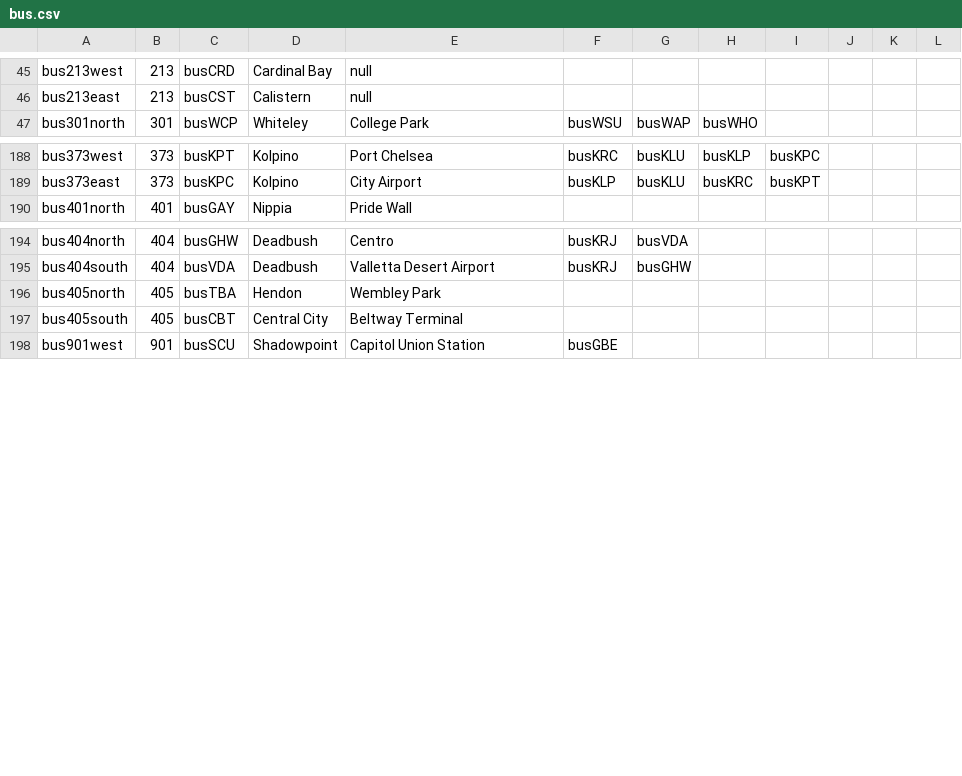
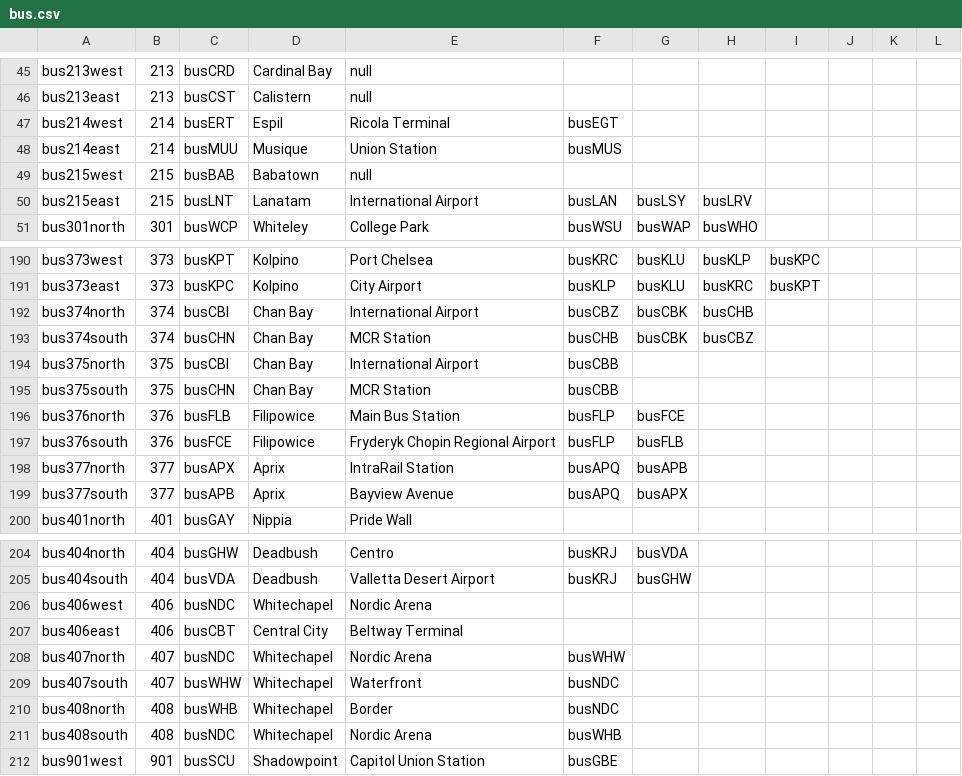
Before and after one commit to KittyCat11231/Feline-Holdings, a CSV file: src/intraroute/data/ui/routes/bus.csv, drawn as a sheet; only a part is shown, gaps mark what is left out; the diff covers the shown part only.

```diff
--- a/src/intraroute/data/ui/routes/bus.csv
+++ b/src/intraroute/data/ui/routes/bus.csv
@@ -46,2 +46,6 @@ bus213west,213,busCRD,Cardinal Bay,null,,,,,,,
 bus213east,213,busCST,Calistern,null,,,,,,,
+bus214west,214,busERT,Espil,Ricola Terminal,busEGT,,,,,,
+bus214east,214,busMUU,Musique,Union Station,busMUS,,,,,,
+bus215west,215,busBAB,Babatown,null,,,,,,,
+bus215east,215,busLNT,Lanatam,International Airport,busLAN,busLSY,busLRV,,,,
 bus301north,301,busWCP,Whiteley,College Park,busWSU,busWAP,busWHO,,,,
@@ -189,2 +191,10 @@ bus373west,373,busKPT,Kolpino,Port Chelsea,busKRC,busKLU,busKLP,busKPC,,,
 bus373east,373,busKPC,Kolpino,City Airport,busKLP,busKLU,busKRC,busKPT,,,
+bus374north,374,busCBI,Chan Bay,International Airport,busCBZ,busCBK,busCHB,,,,
+bus374south,374,busCHN,Chan Bay,MCR Station,busCHB,busCBK,busCBZ,,,,
+bus375north,375,busCBI,Chan Bay,International Airport,busCBB,,,,,,
+bus375south,375,busCHN,Chan Bay,MCR Station,busCBB,,,,,,
+bus376north,376,busFLB,Filipowice,Main Bus Station,busFLP,busFCE,,,,,
+bus376south,376,busFCE,Filipowice,Fryderyk Chopin Regional Airport,busFLP,busFLB,,,,,
+bus377north,377,busAPX,Aprix,IntraRail Station,busAPQ,busAPB,,,,,
+bus377south,377,busAPB,Aprix,Bayview Avenue,busAPQ,busAPX,,,,,
 bus401north,401,busGAY,Nippia,Pride Wall,,,,,,,
@@ -195,4 +205,8 @@ bus404north,404,busGHW,Deadbush,Centro,busKRJ,busVDA,,,,,
 bus404south,404,busVDA,Deadbush,Valletta Desert Airport,busKRJ,busGHW,,,,,
-bus405north,405,busTBA,Hendon,Wembley Park,,,,,,,
-bus405south,405,busCBT,Central City,Beltway Terminal,,,,,,,
+bus406west,406,busNDC,Whitechapel,Nordic Arena,,,,,,,
+bus406east,406,busCBT,Central City,Beltway Terminal,,,,,,,
+bus407north,407,busNDC,Whitechapel,Nordic Arena,busWHW,,,,,,
+bus407south,407,busWHW,Whitechapel,Waterfront,busNDC,,,,,,
+bus408north,408,busWHB,Whitechapel,Border,busNDC,,,,,,
+bus408south,408,busNDC,Whitechapel,Nordic Arena,busWHB,,,,,,
 bus901west,901,busSCU,Shadowpoint,Capitol Union Station,busGBE,,,,,,
```
Also changed, not shown: 2 removed rows elsewhere in this file, src/intraroute/data/pathfinding/bus.csv, src/intraroute/data/pathfinding/rail.csv, 19 other files.
